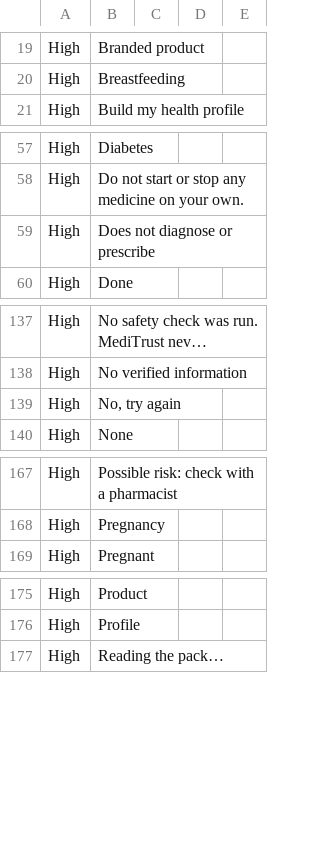
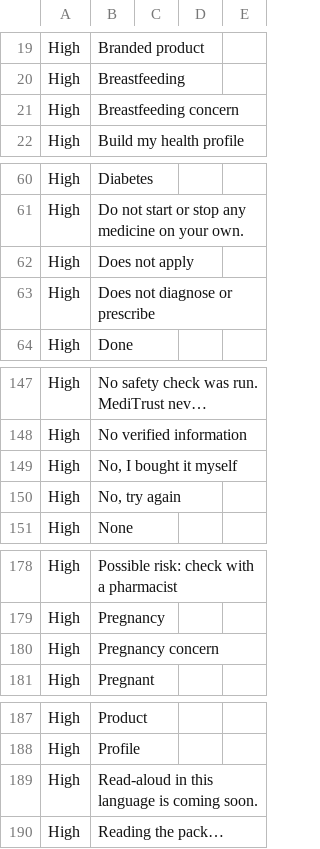
Before and after one commit to YayraBoven/meditrust-code, a CSV file: docs/translations/dag.csv, drawn as a sheet; only a part is shown, gaps mark what is left out; long unchanged cells end in …; the diff covers the shown part only; the diff names each change by its address in the sheet, - before the commit and + after, or states it on an @@ line.

```diff
--- a/docs/translations/dag.csv
+++ b/docs/translations/dag.csv
+row 21: High | Breastfeeding concern
+row 62: High | Does not apply
+row 149: High | No, I bought it myself
+row 180: High | Pregnancy concern
+row 189: High | Read-aloud in this language is coming soon.
```
Also changed, not shown: 14 added rows and 1 edited cell elsewhere in this file, docs/translations/ewe.csv, docs/translations/gaa.csv, 8 other files.
